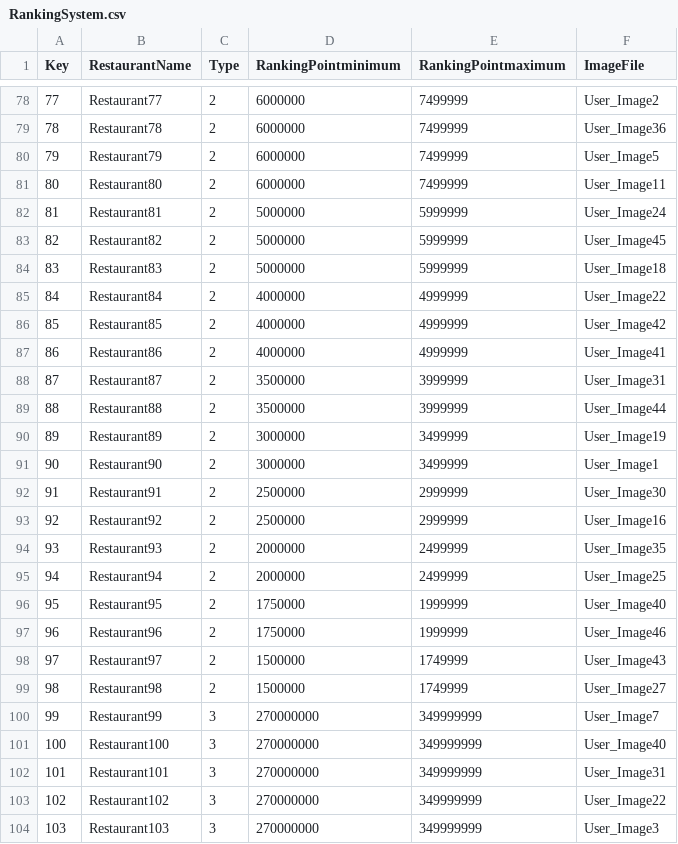
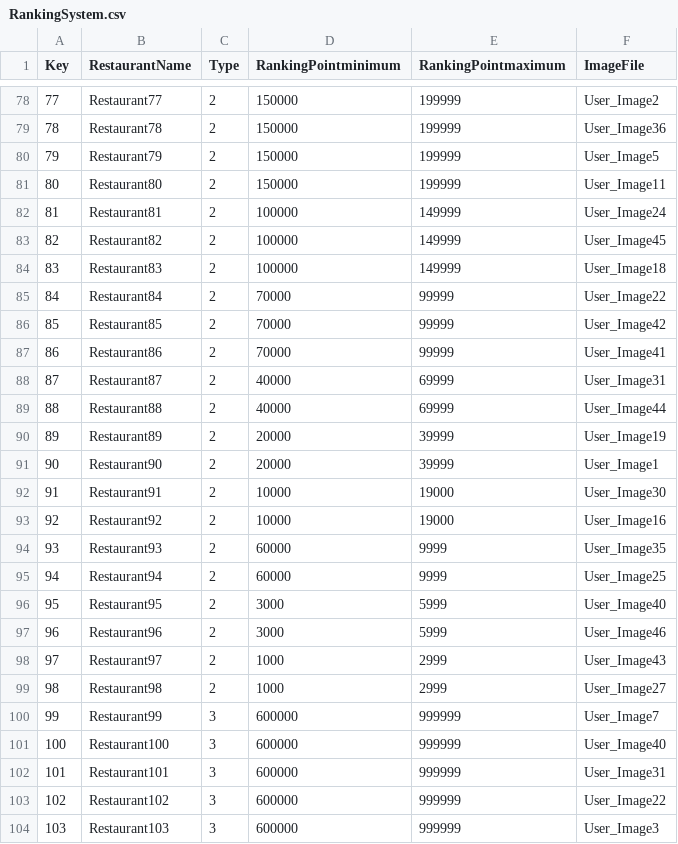
Before and after one commit to Jinwook-Lee9709/ReStartup, a CSV file: Assets/03_Resources/03_DataTable/RankingSystem.csv, drawn as a sheet; only a part is shown, gaps mark what is left out; the diff covers the shown part only.

```diff
--- a/Assets/03_Resources/03_DataTable/RankingSystem.csv
+++ b/Assets/03_Resources/03_DataTable/RankingSystem.csv
@@ -78,27 +78,27 @@ Key,RestaurantName,Type,RankingPointminimum,RankingPointmaximum,ImageFile
-77,Restaurant77,2,6000000,7499999,User_Image2
-78,Restaurant78,2,6000000,7499999,User_Image36
-79,Restaurant79,2,6000000,7499999,User_Image5
-80,Restaurant80,2,6000000,7499999,User_Image11
-81,Restaurant81,2,5000000,5999999,User_Image24
-82,Restaurant82,2,5000000,5999999,User_Image45
-83,Restaurant83,2,5000000,5999999,User_Image18
-84,Restaurant84,2,4000000,4999999,User_Image22
-85,Restaurant85,2,4000000,4999999,User_Image42
-86,Restaurant86,2,4000000,4999999,User_Image41
-87,Restaurant87,2,3500000,3999999,User_Image31
-88,Restaurant88,2,3500000,3999999,User_Image44
-89,Restaurant89,2,3000000,3499999,User_Image19
-90,Restaurant90,2,3000000,3499999,User_Image1
-91,Restaurant91,2,2500000,2999999,User_Image30
-92,Restaurant92,2,2500000,2999999,User_Image16
-93,Restaurant93,2,2000000,2499999,User_Image35
-94,Restaurant94,2,2000000,2499999,User_Image25
-95,Restaurant95,2,1750000,1999999,User_Image40
-96,Restaurant96,2,1750000,1999999,User_Image46
-97,Restaurant97,2,1500000,1749999,User_Image43
-98,Restaurant98,2,1500000,1749999,User_Image27
-99,Restaurant99,3,270000000,349999999,User_Image7
-100,Restaurant100,3,270000000,349999999,User_Image40
-101,Restaurant101,3,270000000,349999999,User_Image31
-102,Restaurant102,3,270000000,349999999,User_Image22
-103,Restaurant103,3,270000000,349999999,User_Image3
+77,Restaurant77,2,150000,199999,User_Image2
+78,Restaurant78,2,150000,199999,User_Image36
+79,Restaurant79,2,150000,199999,User_Image5
+80,Restaurant80,2,150000,199999,User_Image11
+81,Restaurant81,2,100000,149999,User_Image24
+82,Restaurant82,2,100000,149999,User_Image45
+83,Restaurant83,2,100000,149999,User_Image18
+84,Restaurant84,2,70000,99999,User_Image22
+85,Restaurant85,2,70000,99999,User_Image42
+86,Restaurant86,2,70000,99999,User_Image41
+87,Restaurant87,2,40000,69999,User_Image31
+88,Restaurant88,2,40000,69999,User_Image44
+89,Restaurant89,2,20000,39999,User_Image19
+90,Restaurant90,2,20000,39999,User_Image1
+91,Restaurant91,2,10000,19000,User_Image30
+92,Restaurant92,2,10000,19000,User_Image16
+93,Restaurant93,2,60000,9999,User_Image35
+94,Restaurant94,2,60000,9999,User_Image25
+95,Restaurant95,2,3000,5999,User_Image40
+96,Restaurant96,2,3000,5999,User_Image46
+97,Restaurant97,2,1000,2999,User_Image43
+98,Restaurant98,2,1000,2999,User_Image27
+99,Restaurant99,3,600000,999999,User_Image7
+100,Restaurant100,3,600000,999999,User_Image40
+101,Restaurant101,3,600000,999999,User_Image31
+102,Restaurant102,3,600000,999999,User_Image22
+103,Restaurant103,3,600000,999999,User_Image3
```
Also changed, not shown: 142 edited cells elsewhere in this file, 3 other files.
